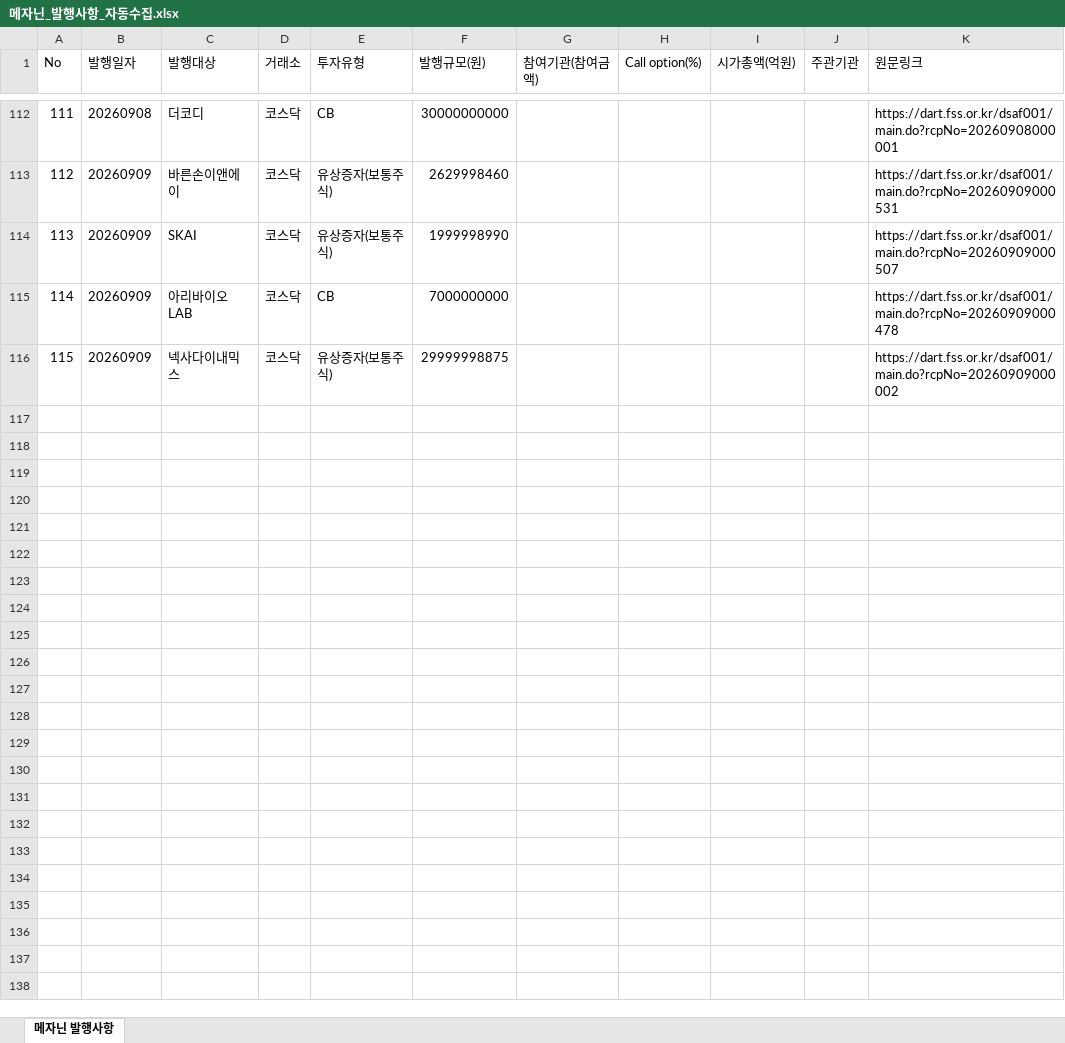
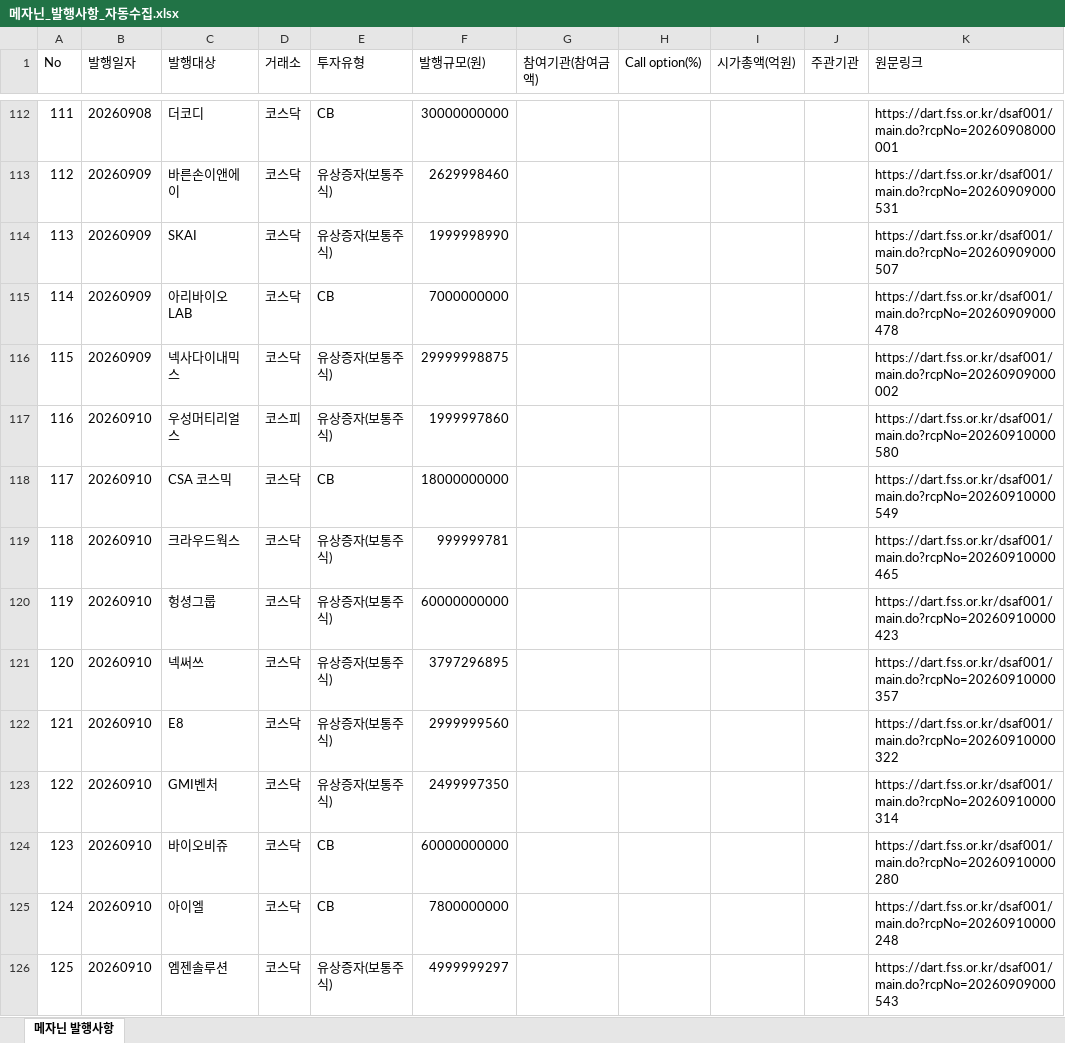
Before and after one commit to daivid0912-cpu/dart_monitor_v3, an Excel workbook: 메자닌_발행사항_자동수집.xlsx, sheet 메자닌 발행사항, drawn as a sheet; only a part is shown, gaps mark what is left out; values as stored, in another font and other column widths than the file's, no borders; the diff names each change by its address in the sheet, - before the commit and + after, or states it on an @@ line.

```diff
--- a/메자닌_발행사항_자동수집.xlsx (sheet 메자닌 발행사항)
+++ b/메자닌_발행사항_자동수집.xlsx (sheet 메자닌 발행사항)
+row 117: 116 | 20260910 | 우성머티리얼스 | 코스피 | 유상증자(보통주식) | 1999997860 |  |  |  |  | https://dart.fss.or.kr/dsaf001/main.do?rcpNo=20260910000580
+row 118: 117 | 20260910 | CSA 코스믹 | 코스닥 | CB | 18000000000 |  |  |  |  | https://dart.fss.or.kr/dsaf001/main.do?rcpNo=20260910000549
+row 119: 118 | 20260910 | 크라우드웍스 | 코스닥 | 유상증자(보통주식) | 999999781 |  |  |  |  | https://dart.fss.or.kr/dsaf001/main.do?rcpNo=20260910000465
+row 120: 119 | 20260910 | 헝셩그룹 | 코스닥 | 유상증자(보통주식) | 60000000000 |  |  |  |  | https://dart.fss.or.kr/dsaf001/main.do?rcpNo=20260910000423
+row 121: 120 | 20260910 | 넥써쓰 | 코스닥 | 유상증자(보통주식) | 3797296895 |  |  |  |  | https://dart.fss.or.kr/dsaf001/main.do?rcpNo=20260910000357
+row 122: 121 | 20260910 | E8 | 코스닥 | 유상증자(보통주식) | 2999999560 |  |  |  |  | https://dart.fss.or.kr/dsaf001/main.do?rcpNo=20260910000322
+row 123: 122 | 20260910 | GMI벤처 | 코스닥 | 유상증자(보통주식) | 2499997350 |  |  |  |  | https://dart.fss.or.kr/dsaf001/main.do?rcpNo=20260910000314
+row 124: 123 | 20260910 | 바이오비쥬 | 코스닥 | CB | 60000000000 |  |  |  |  | https://dart.fss.or.kr/dsaf001/main.do?rcpNo=20260910000280
+row 125: 124 | 20260910 | 아이엘 | 코스닥 | CB | 7800000000 |  |  |  |  | https://dart.fss.or.kr/dsaf001/main.do?rcpNo=20260910000248
+row 126: 125 | 20260910 | 엠젠솔루션 | 코스닥 | 유상증자(보통주식) | 4999999297 |  |  |  |  | https://dart.fss.or.kr/dsaf001/main.do?rcpNo=20260909000543
```
Also changed, not shown: 1 other file.
